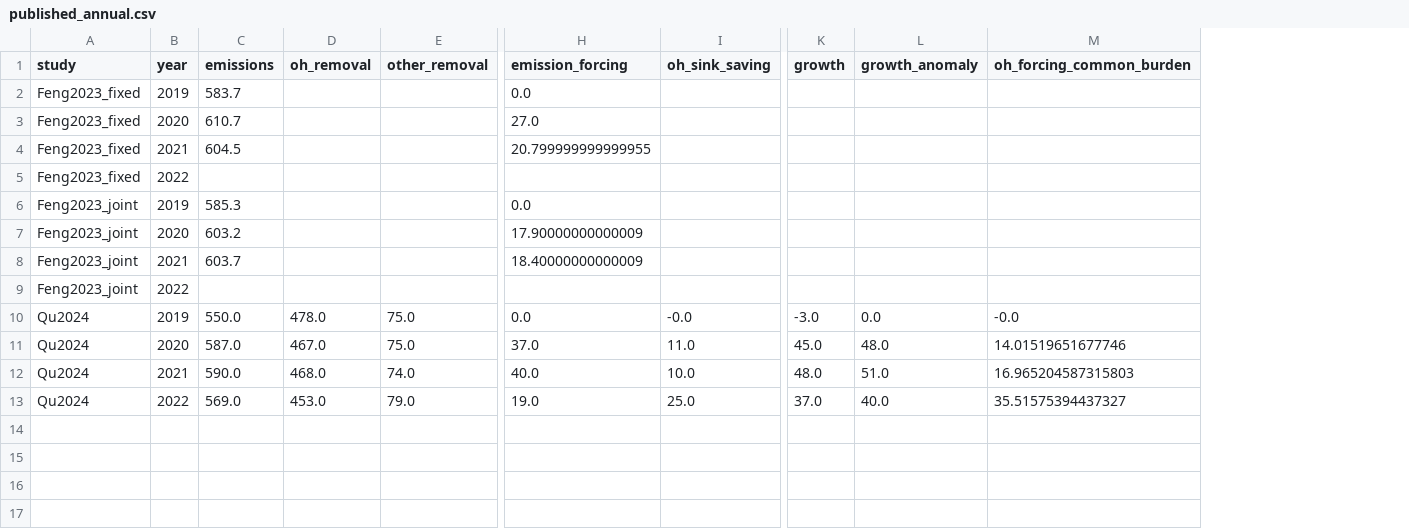
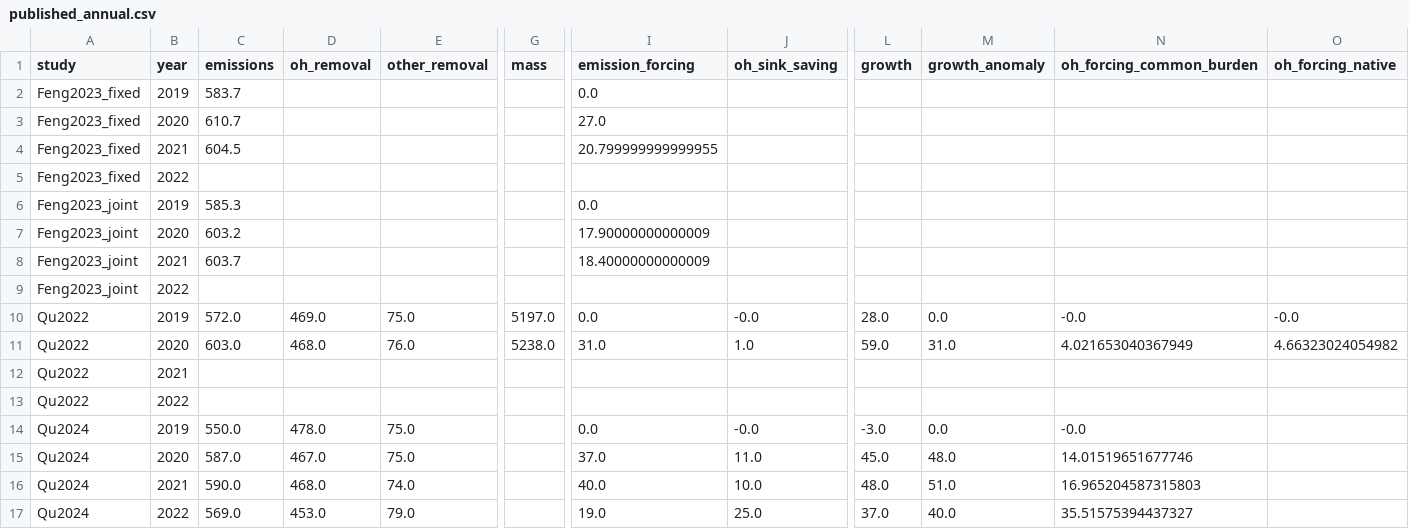
Before and after one commit to ericjmei/methane_surge_reconstruction, a CSV file: data/processed/published_annual.csv, drawn as a sheet; only a part is shown, gaps mark what is left out; rows hold the shown columns only; the diff names each change by its address in the sheet, - before the commit and + after, or states it on an @@ line.

```diff
--- a/data/processed/published_annual.csv
+++ b/data/processed/published_annual.csv
+column G (mass), empty
+column O (oh_forcing_native), empty
+row 10: Qu2022 | 2019 | 572.0 | 469.0 | 75.0 | 5197.0 | 0.0 | -0.0 | 28.0 | 0.0 | -0.0 | -0.0
+row 11: Qu2022 | 2020 | 603.0 | 468.0 | 76.0 | 5238.0 | 31.0 | 1.0 | 59.0 | 31.0 | 4.021653040367949 | 4.66323024054982
+row 12: Qu2022 | 2021
+row 13: Qu2022 | 2022
```
Also changed, not shown: data/published_annual.csv, 58 other files.
